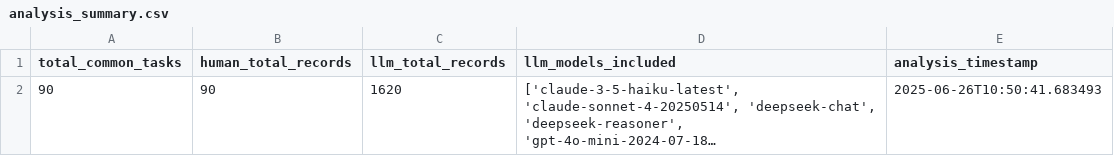
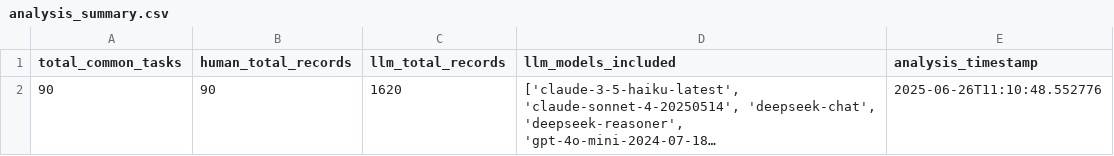
Before and after one commit to ngocbachnguyen9/manufacturing_data_assistant, a CSV file: experiments/phase5_analysis/results/analysis_summary.csv, drawn as a sheet; long unchanged cells end in …; the diff names each change by its address in the sheet, - before the commit and + after, or states it on an @@ line.

```diff
--- a/experiments/phase5_analysis/results/analysis_summary.csv
+++ b/experiments/phase5_analysis/results/analysis_summary.csv
-E2 (analysis_timestamp): 2025-06-26T10:50:41.683493
+E2 (analysis_timestamp): 2025-06-26T11:10:48.552776
```
Also changed, not shown: experiments/phase5_analysis/results/task_level_comparison.csv, 10 other files.
